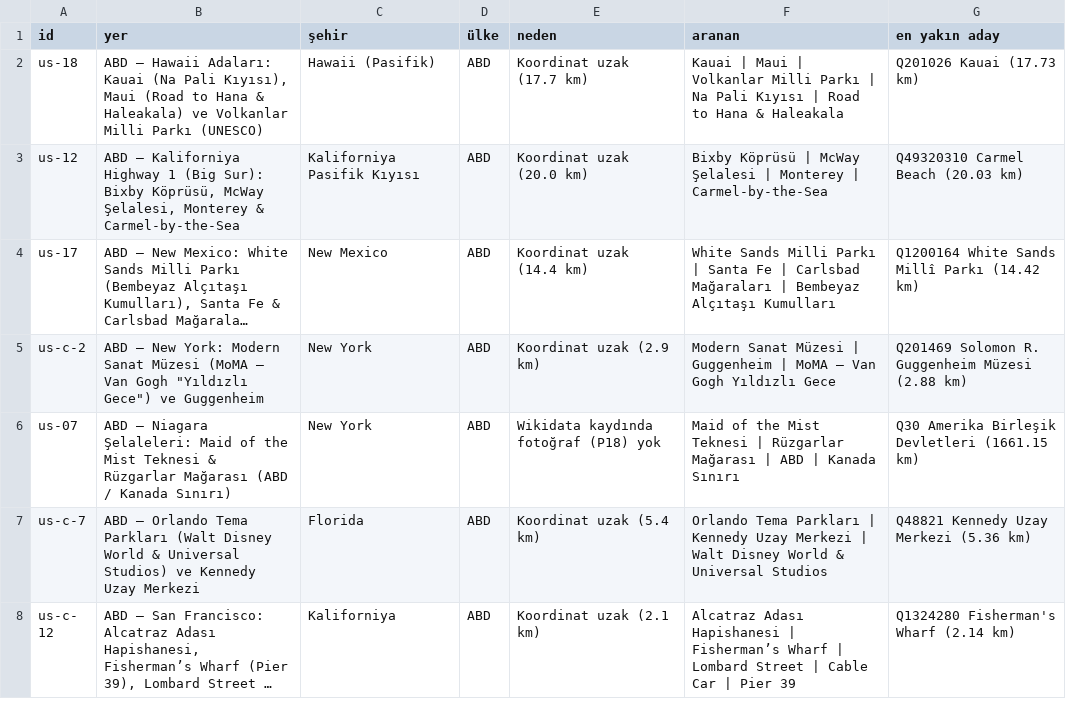
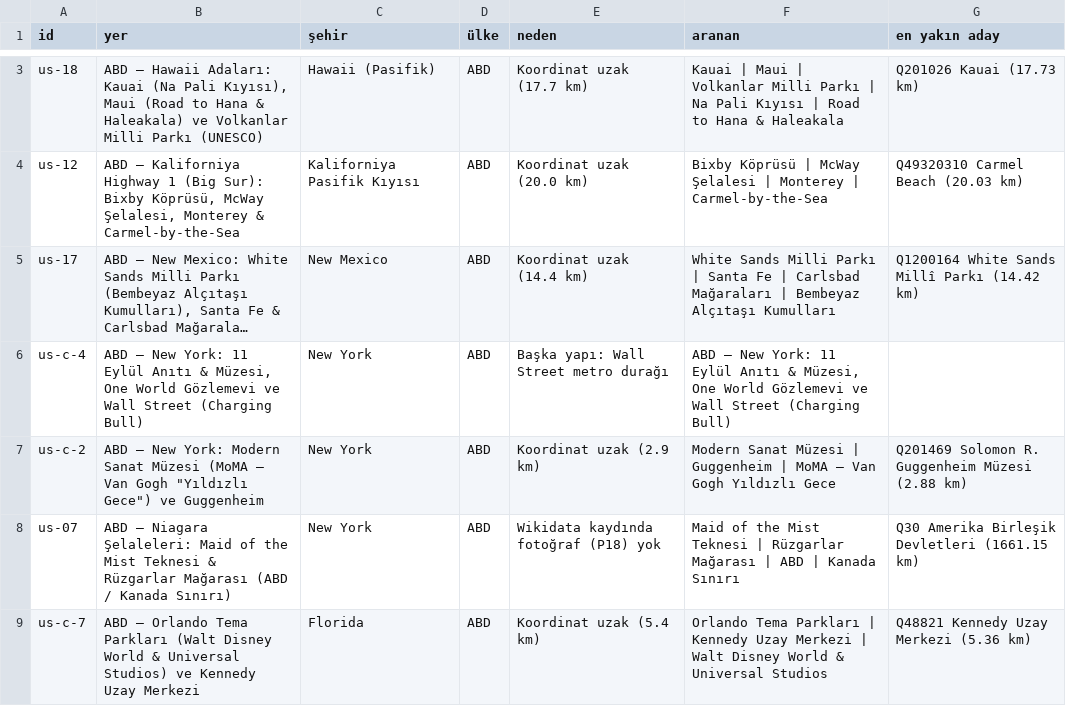
Before and after one commit to ogulcanilkilinc/GezginOgi, a CSV file: scripts/photo-review.csv, drawn as a sheet; only a part is shown, gaps mark what is left out; the shorter side is filled out with more unchanged rows; long unchanged cells end in …; the diff covers the shown part only; the diff names each change by its address in the sheet, - before the commit and + after, or states it on an @@ line.

```diff
--- a/scripts/photo-review.csv
+++ b/scripts/photo-review.csv
+row 6: us-c-4 | ABD — New York: 11 Eylül Anıtı & Müzesi, One World Gözlemevi ve Wall Street (Charging Bull) | New York | ABD | Başka yapı: Wall Street metro durağı | ABD — New York: 11 Eylül Anıtı & Müzesi, One World Gözlemevi ve Wall Street (Charging Bull)
```
Also changed, not shown: 13 added rows elsewhere in this file, 5 other files.
